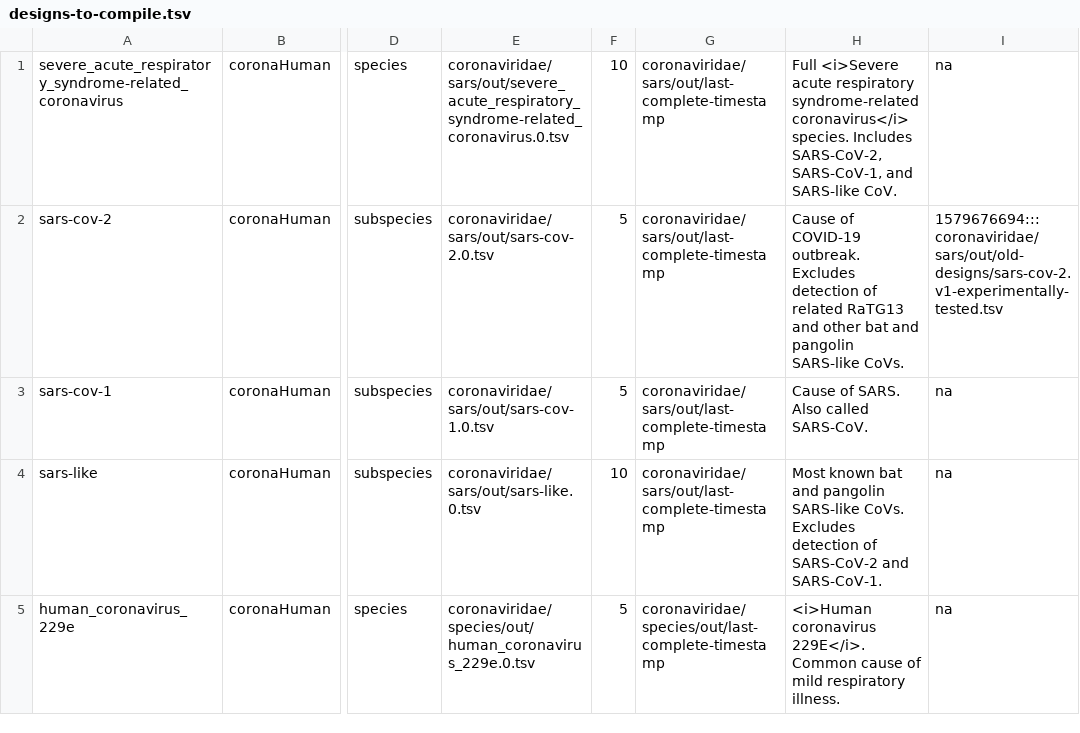
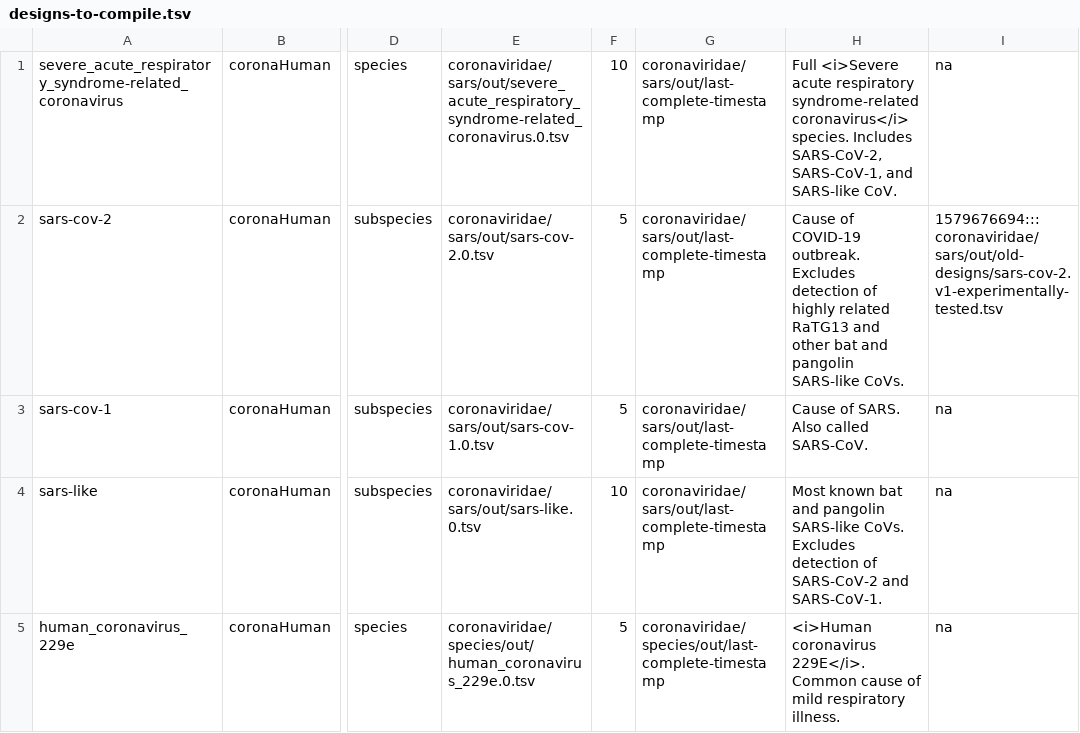
Before and after one commit to broadinstitute/adapt-designs, a TSV file: designs/designs-to-compile.tsv, drawn as a sheet; only a part is shown, gaps mark what is left out; the diff names each change by its address in the sheet, - before the commit and + after, or states it on an @@ line.

Commit message:
Update description for SARS-CoV-2 in compiled designs

```diff
--- a/designs/designs-to-compile.tsv
+++ b/designs/designs-to-compile.tsv
-H2: …detection of related RaTG13…
+H2: …detection of highly related RaTG13…
```
